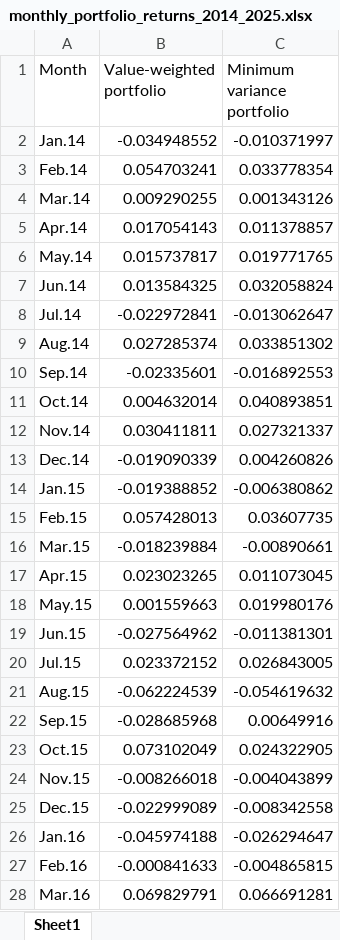
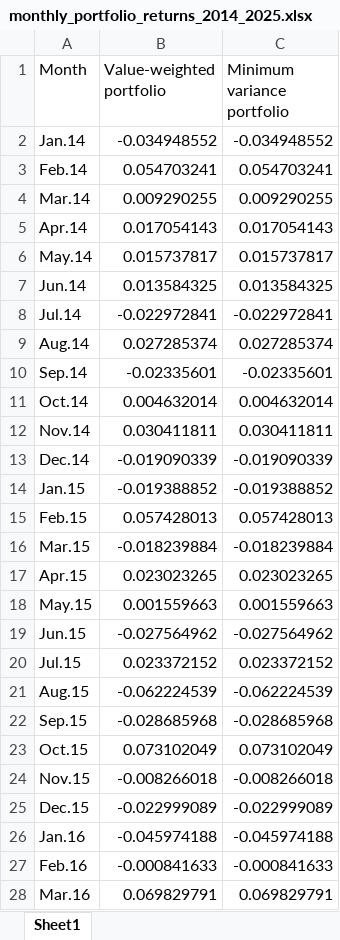
Before and after one commit to Dianebodenreider/SAAM, an Excel workbook: notebooks/monthly_portfolio_returns_2014_2025.xlsx, sheet Sheet1, drawn as a sheet; only a part is shown; values as stored, in another font and other column widths than the file's, no borders; the diff covers the shown part only; the diff names each change by its address in the sheet, - before the commit and + after, or states it on an @@ line.

Commit message:
clean notebook and update SAAM analysis

```diff
--- a/notebooks/monthly_portfolio_returns_2014_2025.xlsx (sheet Sheet1)
+++ b/notebooks/monthly_portfolio_returns_2014_2025.xlsx (sheet Sheet1)
-C2 (Minimum variance portfolio): -0.010371997
+C2 (Minimum variance portfolio): -0.034948552
-C3 (Minimum variance portfolio): 0.033778354
+C3 (Minimum variance portfolio): 0.054703241
-C4 (Minimum variance portfolio): 0.001343126
+C4 (Minimum variance portfolio): 0.009290255
-C5 (Minimum variance portfolio): 0.011378857
+C5 (Minimum variance portfolio): 0.017054143
-C6 (Minimum variance portfolio): 0.019771765
+C6 (Minimum variance portfolio): 0.015737817
-C7 (Minimum variance portfolio): 0.032058824
+C7 (Minimum variance portfolio): 0.013584325
-C8 (Minimum variance portfolio): -0.013062647
+C8 (Minimum variance portfolio): -0.022972841
-C9 (Minimum variance portfolio): 0.033851302
+C9 (Minimum variance portfolio): 0.027285374
-C10 (Minimum variance portfolio): -0.016892553
+C10 (Minimum variance portfolio): -0.02335601
-C11 (Minimum variance portfolio): 0.040893851
+C11 (Minimum variance portfolio): 0.004632014
-C12 (Minimum variance portfolio): 0.027321337
+C12 (Minimum variance portfolio): 0.030411811
-C13 (Minimum variance portfolio): 0.004260826
+C13 (Minimum variance portfolio): -0.019090339
-C14 (Minimum variance portfolio): -0.006380862
+C14 (Minimum variance portfolio): -0.019388852
-C15 (Minimum variance portfolio): 0.03607735
+C15 (Minimum variance portfolio): 0.057428013
-C16 (Minimum variance portfolio): -0.00890661
+C16 (Minimum variance portfolio): -0.018239884
-C17 (Minimum variance portfolio): 0.011073045
+C17 (Minimum variance portfolio): 0.023023265
-C18 (Minimum variance portfolio): 0.019980176
+C18 (Minimum variance portfolio): 0.001559663
-C19 (Minimum variance portfolio): -0.011381301
+C19 (Minimum variance portfolio): -0.027564962
-C20 (Minimum variance portfolio): 0.026843005
+C20 (Minimum variance portfolio): 0.023372152
-C21 (Minimum variance portfolio): -0.054619632
+C21 (Minimum variance portfolio): -0.062224539
-C22 (Minimum variance portfolio): 0.00649916
+C22 (Minimum variance portfolio): -0.028685968
-C23 (Minimum variance portfolio): 0.024322905
+C23 (Minimum variance portfolio): 0.073102049
-C24 (Minimum variance portfolio): -0.004043899
+C24 (Minimum variance portfolio): -0.008266018
-C25 (Minimum variance portfolio): -0.008342558
+C25 (Minimum variance portfolio): -0.022999089
-C26 (Minimum variance portfolio): -0.026294647
+C26 (Minimum variance portfolio): -0.045974188
-C27 (Minimum variance portfolio): -0.004865815
+C27 (Minimum variance portfolio): -0.000841633
-C28 (Minimum variance portfolio): 0.066691281
+C28 (Minimum variance portfolio): 0.069829791
```
Also changed, not shown: 105 edited cells elsewhere in this sheet, 1 other file.
